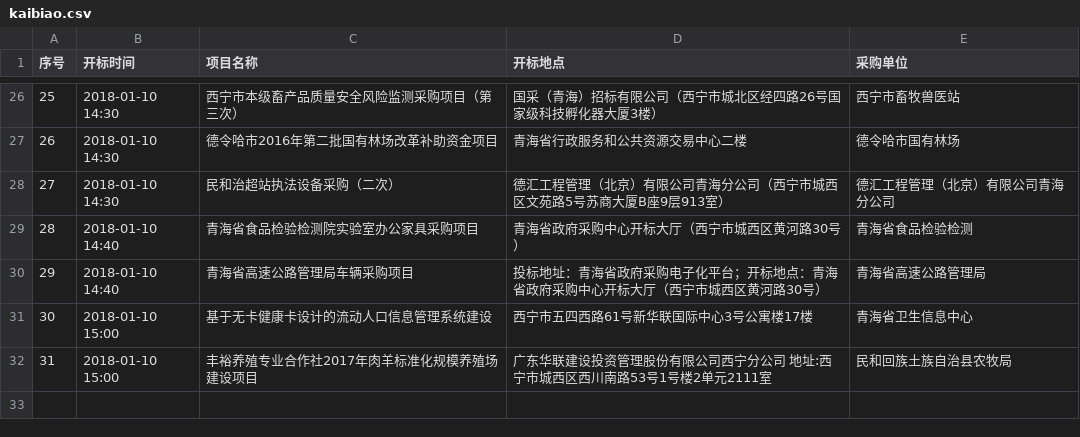
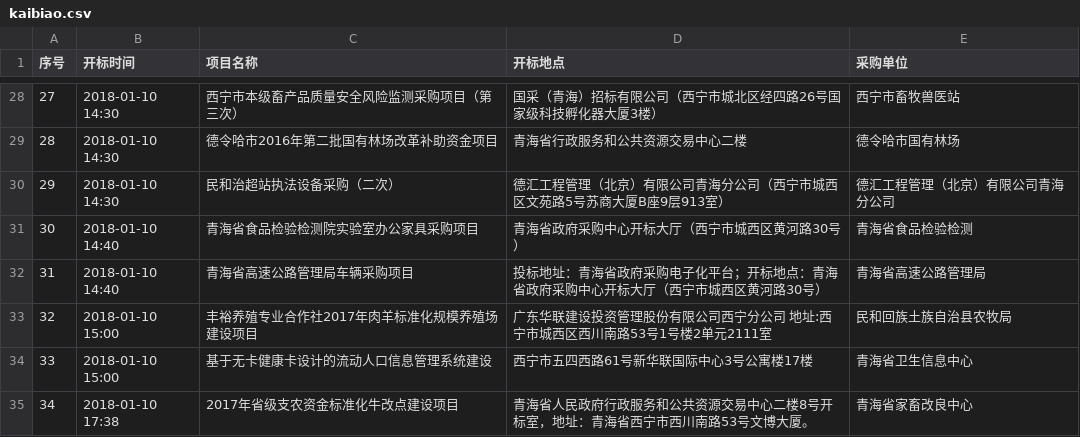
Before and after one commit to snowlinecn/Python-Learning, a CSV file: kaibiao.csv, drawn as a sheet; only a part is shown, gaps mark what is left out; the diff covers the shown part only; the diff names each change by its address in the sheet, - before the commit and + after, or states it on an @@ line.

Commit message:
重新运行程序

```diff
--- a/kaibiao.csv
+++ b/kaibiao.csv
@@ column A (序号) renumbered between rows 4 and 34 @@
@@ row 32 moved to row 33: 32 @@
+row 35: 34 | 2018-01-10 17:38 | 2017年省级支农资金标准化牛改点建设项目 | 青海省人民政府行政服务和公共资源交易中心二楼8号开标室，地址：青海省西宁市西川南路53号文博大厦。 | 青海省家畜改良中心
```
Also changed, not shown: 2 added rows and 11 moved rows elsewhere in this file.
